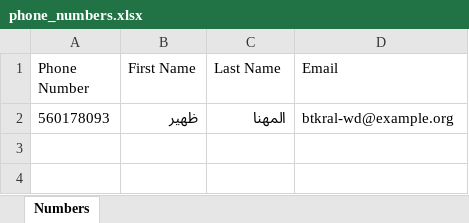
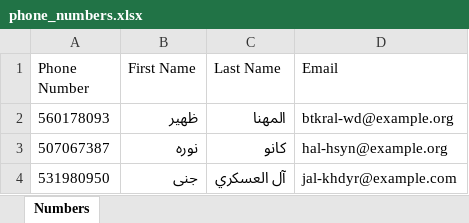
Before and after one commit to syedhussain-debug/test_py, an Excel workbook: appium/phone_numbers.xlsx, sheet Numbers, drawn as a sheet; values as stored, in another font and other column widths than the file's, no borders; the diff names each change by its address in the sheet, - before the commit and + after, or states it on an @@ line.

```diff
--- a/appium/phone_numbers.xlsx (sheet Numbers)
+++ b/appium/phone_numbers.xlsx (sheet Numbers)
+row 3: 507067387 | نوره | كانو | hal-hsyn@example.org
+row 4: 531980950 | جنى | آل العسكري | jal-khdyr@example.com
```
Also changed, not shown: 3 other files.
